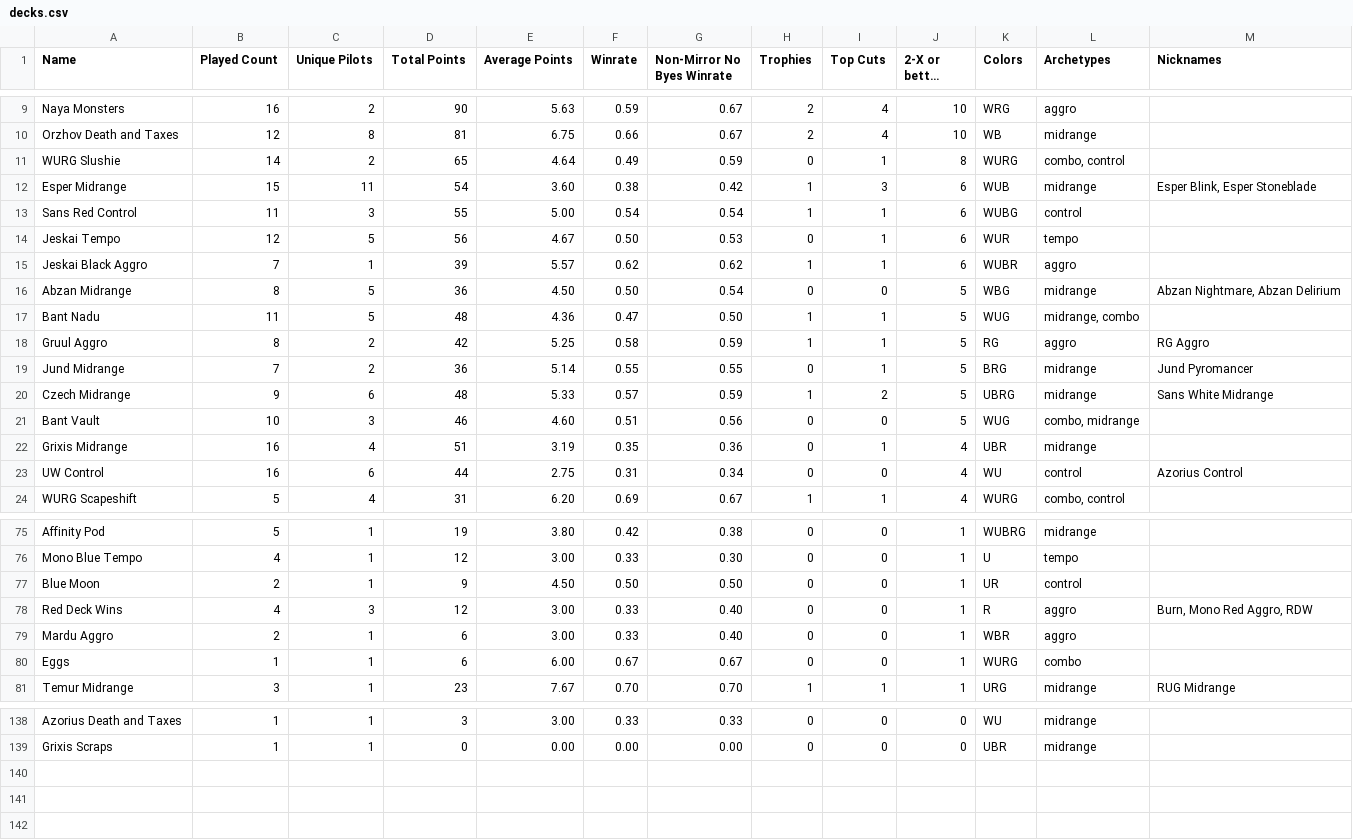
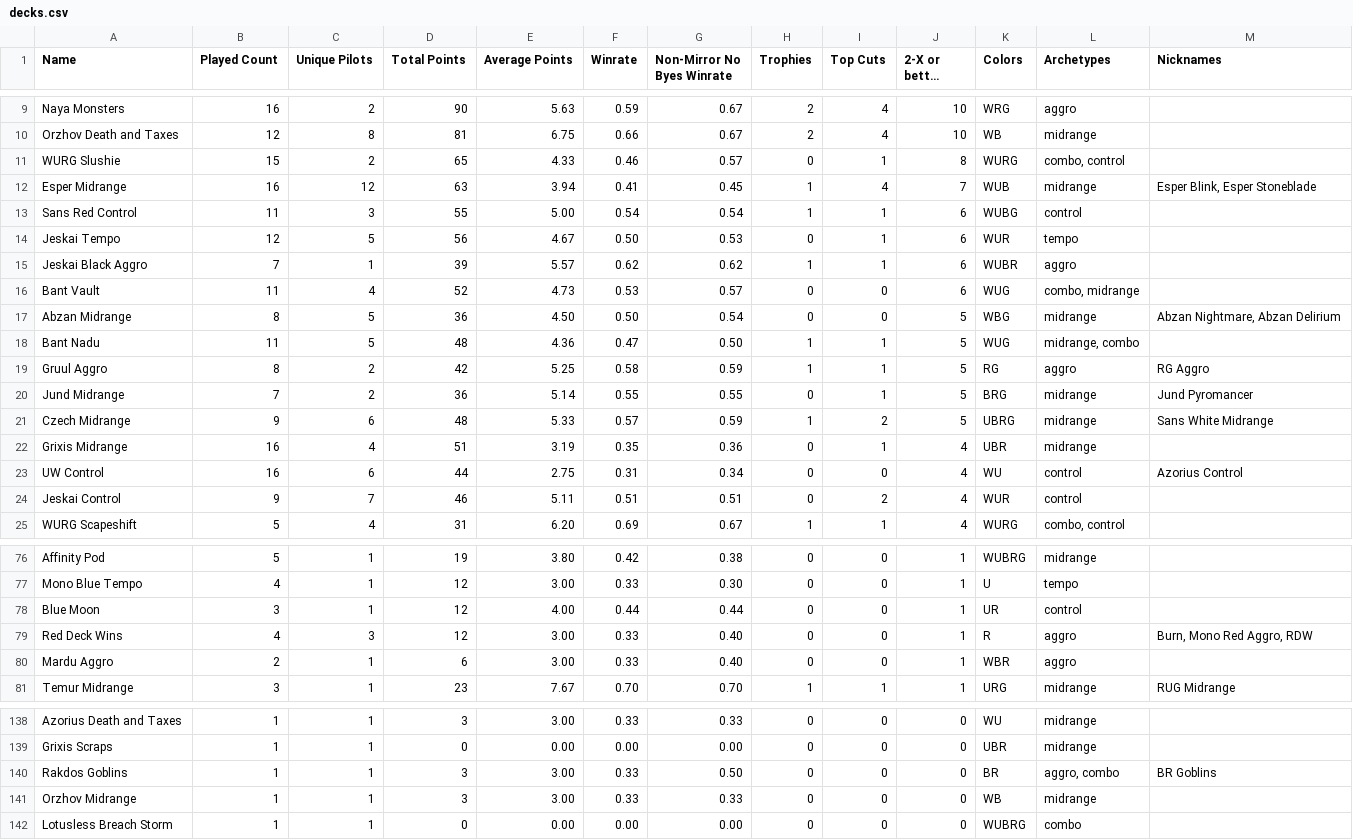
Before and after one commit to kvnchen/canlander, a CSV file: csv/cockatrice/decks.csv, drawn as a sheet; only a part is shown, gaps mark what is left out; long unchanged cells end in …; the diff covers the shown part only.

```diff
--- a/csv/cockatrice/decks.csv
+++ b/csv/cockatrice/decks.csv
@@ -10,4 +10,4 @@ Naya Monsters, 16, 2, 90, 5.63, 0.59, 0.67, 2, 4, 10, WRG, "aggro", ""
 Orzhov Death and Taxes, 12, 8, 81, 6.75, 0.66, 0.67, 2, 4, 10, WB, "midrange", ""
-WURG Slushie, 14, 2, 65, 4.64, 0.49, 0.59, 0, 1, 8, WURG, "combo, control", ""
-Esper Midrange, 15, 11, 54, 3.60, 0.38, 0.42, 1, 3, 6, WUB, "midrange", "Esper Blink, Esper Stoneblade"
+WURG Slushie, 15, 2, 65, 4.33, 0.46, 0.57, 0, 1, 8, WURG, "combo, control", ""
+Esper Midrange, 16, 12, 63, 3.94, 0.41, 0.45, 1, 4, 7, WUB, "midrange", "Esper Blink, Esper Stoneblade"
 Sans Red Control, 11, 3, 55, 5.00, 0.54, 0.54, 1, 1, 6, WUBG, "control", ""
@@ -15,2 +15,3 @@ Jeskai Tempo, 12, 5, 56, 4.67, 0.50, 0.53, 0, 1, 6, WUR, "tempo", ""
 Jeskai Black Aggro, 7, 1, 39, 5.57, 0.62, 0.62, 1, 1, 6, WUBR, "aggro", ""
+Bant Vault, 11, 4, 52, 4.73, 0.53, 0.57, 0, 0, 6, WUG, "combo, midrange", ""
 Abzan Midrange, 8, 5, 36, 4.50, 0.50, 0.54, 0, 0, 5, WBG, "midrange", "Abzan Nightmare, Abzan Delirium"
@@ -20,5 +21,5 @@ Jund Midrange, 7, 2, 36, 5.14, 0.55, 0.55, 0, 1, 5, BRG, "midrange", "Jund Pyrom
 Czech Midrange, 9, 6, 48, 5.33, 0.57, 0.59, 1, 2, 5, UBRG, "midrange", "Sans White Midrange"
-Bant Vault, 10, 3, 46, 4.60, 0.51, 0.56, 0, 0, 5, WUG, "combo, midrange", ""
 Grixis Midrange, 16, 4, 51, 3.19, 0.35, 0.36, 0, 1, 4, UBR, "midrange", ""
 UW Control, 16, 6, 44, 2.75, 0.31, 0.34, 0, 0, 4, WU, "control", "Azorius Control"
+Jeskai Control, 9, 7, 46, 5.11, 0.51, 0.51, 0, 2, 4, WUR, "control", ""
 WURG Scapeshift, 5, 4, 31, 6.20, 0.69, 0.67, 1, 1, 4, WURG, "combo, control", ""
@@ -76,6 +77,5 @@ Affinity Pod, 5, 1, 19, 3.80, 0.42, 0.38, 0, 0, 1, WUBRG, "midrange", ""
 Mono Blue Tempo, 4, 1, 12, 3.00, 0.33, 0.30, 0, 0, 1, U, "tempo", ""
-Blue Moon, 2, 1, 9, 4.50, 0.50, 0.50, 0, 0, 1, UR, "control", ""
+Blue Moon, 3, 1, 12, 4.00, 0.44, 0.44, 0, 0, 1, UR, "control", ""
 Red Deck Wins, 4, 3, 12, 3.00, 0.33, 0.40, 0, 0, 1, R, "aggro", "Burn, Mono Red Aggro, RDW"
 Mardu Aggro, 2, 1, 6, 3.00, 0.33, 0.40, 0, 0, 1, WBR, "aggro", ""
-Eggs, 1, 1, 6, 6.00, 0.67, 0.67, 0, 0, 1, WURG, "combo", ""
 Temur Midrange, 3, 1, 23, 7.67, 0.70, 0.70, 1, 1, 1, URG, "midrange", "RUG Midrange"
@@ -139 +139,4 @@ Azorius Death and Taxes, 1, 1, 3, 3.00, 0.33, 0.33, 0, 0, 0, WU, "midrange", ""
 Grixis Scraps, 1, 1, 0, 0.00, 0.00, 0.00, 0, 0, 0, UBR, "midrange", ""
+Rakdos Goblins, 1, 1, 3, 3.00, 0.33, 0.50, 0, 0, 0, BR, "aggro, combo", "BR Goblins"
+Orzhov Midrange, 1, 1, 3, 3.00, 0.33, 0.33, 0, 0, 0, WB, "midrange", ""
+Lotusless Breach Storm, 1, 1, 0, 0.00, 0.00, 0.00, 0, 0, 0, WUBRG, "combo", ""
```
Also changed, not shown: 1 added row, 1 removed row and 19 edited cells elsewhere in this file, csv/2025/decks.csv, csv/2025/lastEvent.csv, 14 other files.
